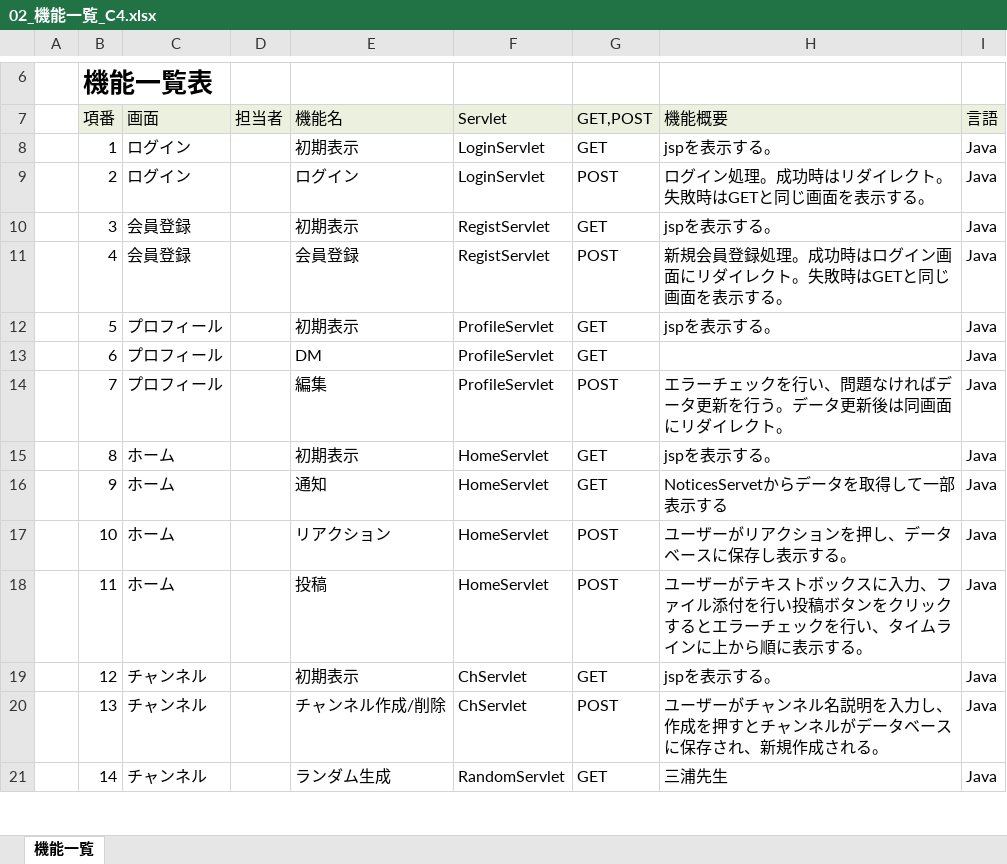
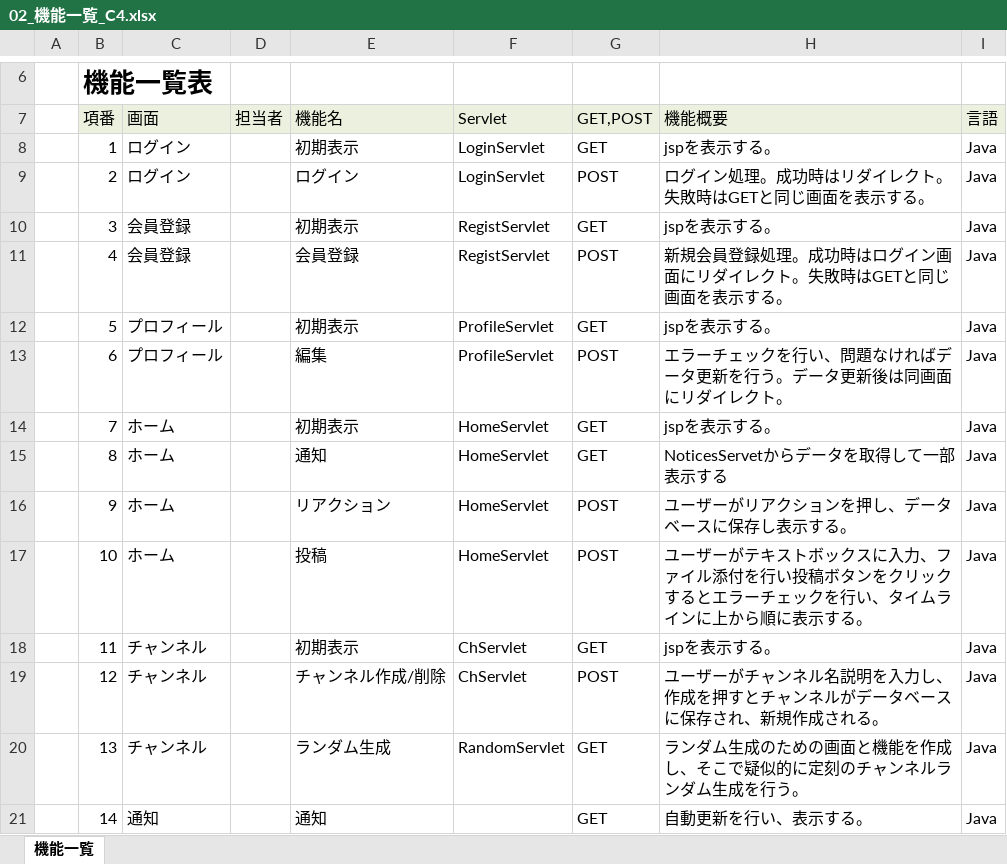
Before and after one commit to plusdojo2024/C4, an Excel workbook: doc/機能一覧/02_機能一覧_C4.xlsx, sheet 機能一覧, drawn as a sheet; only a part is shown, gaps mark what is left out; values as stored, in another font and other column widths than the file's, no borders; the diff covers the shown part only; the diff names each change by its address in the sheet, - before the commit and + after, or states it on an @@ line.

Commit message:
機能一覧_06_12_2

```diff
--- a/doc/機能一覧/02_機能一覧_C4.xlsx (sheet 機能一覧)
+++ b/doc/機能一覧/02_機能一覧_C4.xlsx (sheet 機能一覧)
-E13 (機能名): DM
+E13 (機能名): 編集
-G13 (GET,POST): GET
+G13 (GET,POST): POST
-H13 (機能概要): (empty)
+H13 (機能概要): エラーチェックを行い、問題なければデータ更新を行う。データ更新後は同画面にリダイレクト。
-C14 (画面): プロフィール
+C14 (画面): ホーム
-E14 (機能名): 編集
+E14 (機能名): 初期表示
-F14 (Servlet): ProfileServlet
+F14 (Servlet): HomeServlet
-G14 (GET,POST): POST
+G14 (GET,POST): GET
-H14 (機能概要): エラーチェックを行い、問題なければデータ更新を行う。データ更新後は同画面にリダイレクト。
+H14 (機能概要): jspを表示する。
-E15 (機能名): 初期表示
+E15 (機能名): 通知
-H15 (機能概要): jspを表示する。
+H15 (機能概要): NoticesServetからデータを取得して一部表示する
-E16 (機能名): 通知
+E16 (機能名): リアクション
-G16 (GET,POST): GET
+G16 (GET,POST): POST
-H16 (機能概要): NoticesServetからデータを取得して一部表示する
+H16 (機能概要): ユーザーがリアクションを押し、データベースに保存し表示する。
-E17 (機能名): リアクション
+E17 (機能名): 投稿
-H17 (機能概要): …ーザーがリアクションを押し、データベースに保存し表示する…
+H17 (機能概要): …ーザーがテキストボックスに入力、ファイル添付を行い投稿ボタンをクリックするとエラーチェックを行い、タイムラインに上から順に表示する…
-C18 (画面): ホーム
+C18 (画面): チャンネル
-E18 (機能名): 投稿
+E18 (機能名): 初期表示
-F18 (Servlet): HomeServlet
+F18 (Servlet): ChServlet
-G18 (GET,POST): POST
+G18 (GET,POST): GET
-H18 (機能概要): ユーザーがテキストボックスに入力、ファイル添付を行い投稿ボタンをクリックするとエラーチェックを行い、タイムラインに上から順に表示する。
+H18 (機能概要): jspを表示する。
-E19 (機能名): 初期表示
+E19 (機能名): チャンネル作成/削除
-G19 (GET,POST): GET
+G19 (GET,POST): POST
-H19 (機能概要): jspを表示する。
+H19 (機能概要): ユーザーがチャンネル名説明を入力し、作成を押すとチャンネルがデータベースに保存され、新規作成される。
-E20 (機能名): チャンネル作成/削除
+E20 (機能名): ランダム生成
-F20 (Servlet): ChServlet
+F20 (Servlet): RandomServlet
-G20 (GET,POST): POST
+G20 (GET,POST): GET
-H20 (機能概要): ユーザーがチャンネル名説明を入力し、作成を押すとチャンネルがデータベースに保存され、新規作成される。
+H20 (機能概要): ランダム生成のための画面と機能を作成し、そこで疑似的に定刻のチャンネルランダム生成を行う。
-C21 (画面): チャンネル
+C21 (画面): 通知
-E21 (機能名): ランダム生成
+E21 (機能名): 通知
-F21 (Servlet): RandomServlet
+F21 (Servlet): (empty)
-H21 (機能概要): 三浦先生
+H21 (機能概要): 自動更新を行い、表示する。
```
Also changed, not shown: 1 removed row and 23 edited cells elsewhere in this sheet.
